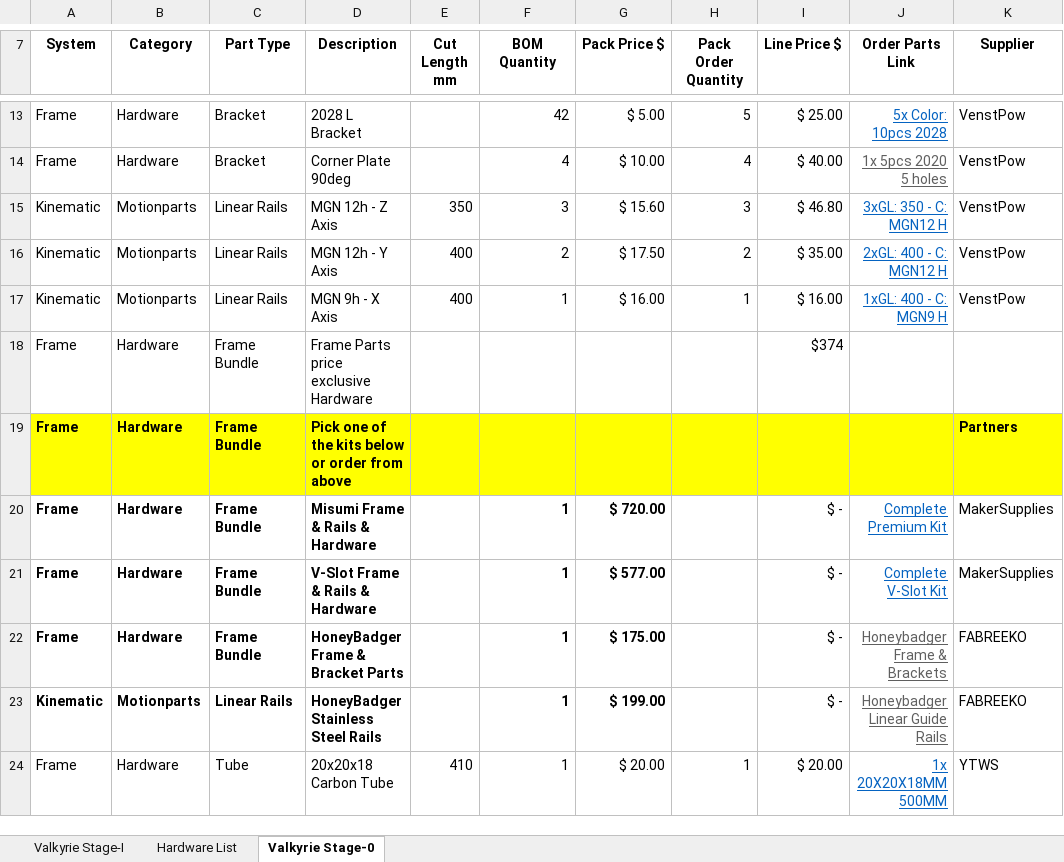
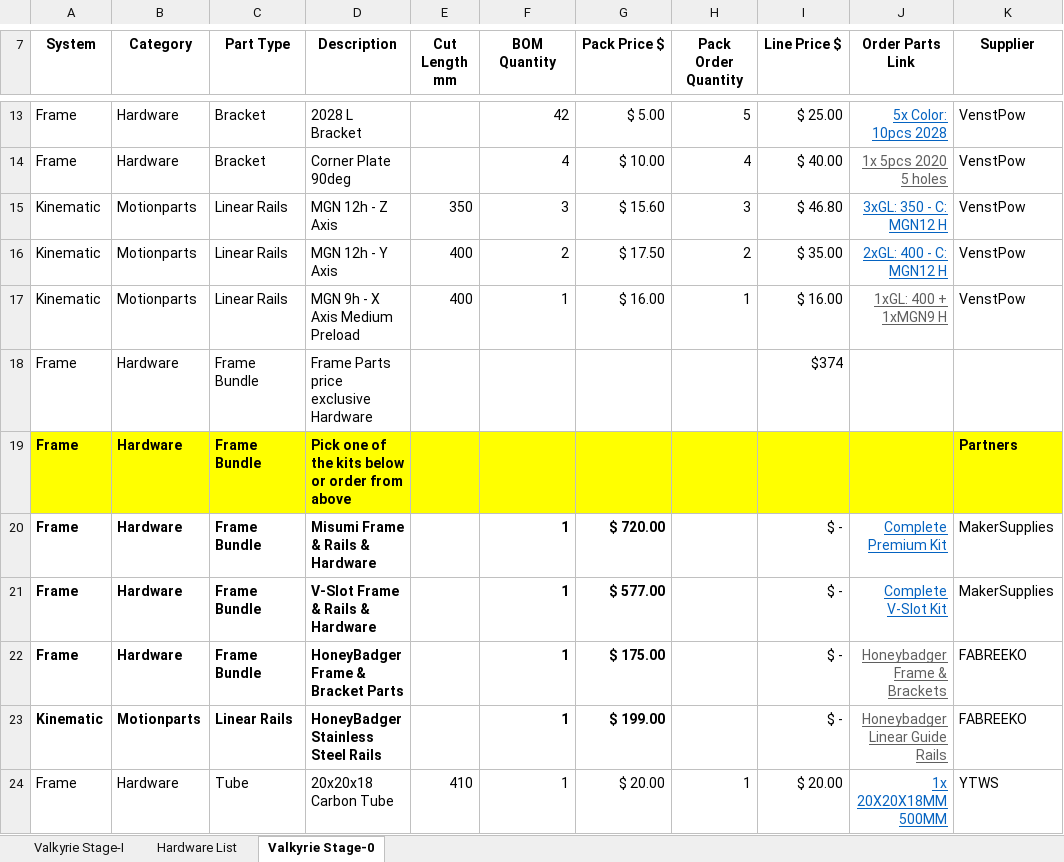
Before and after one commit to RoyBerntsenDesign/Project-Valkyrie, an Excel workbook: Document Library/Bill Of Materials/Valkyrie BOM v1.1.0.xlsx, sheet Valkyrie Stage-0, drawn as a sheet; only a part is shown, gaps mark what is left out; values as stored, in another font and other column widths than the file's, no borders; charts and pictures and table styles not drawn; the diff names each change by its address in the sheet, - before the commit and + after, or states it on an @@ line.

Commit message:
updated mgn9
choose medium preload

```diff
--- a/Document Library/Bill Of Materials/Valkyrie BOM v1.1.0.xlsx (sheet Valkyrie Stage-0)
+++ b/Document Library/Bill Of Materials/Valkyrie BOM v1.1.0.xlsx (sheet Valkyrie Stage-0)
-D17 (Description): MGN 9h - X Axis
+D17 (Description): MGN 9h - X Axis Medium Preload
-J17 (Order Parts Link): 1xGL: 400 - C: MGN9 H
+J17 (Order Parts Link): 1xGL: 400 + 1xMGN9 H
-J17 text colour: #0563C1
+J17 text colour: #5F5F5F
```
Also changed, not shown: sheet Valkyrie Stage-I, 2 other files.
